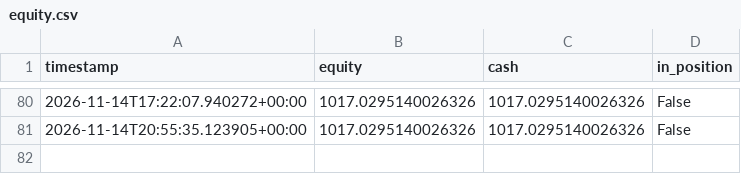
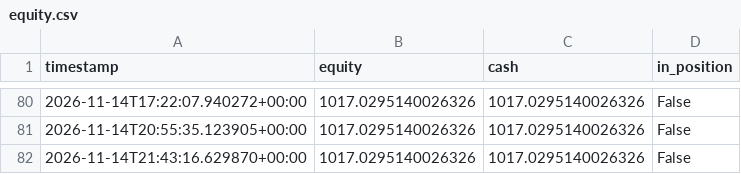
Before and after one commit to kgps47rt9t-max/crypto-fib-elliott-bot, a CSV file: logs/equity.csv, drawn as a sheet; only a part is shown, gaps mark what is left out.

```diff
--- a/logs/equity.csv
+++ b/logs/equity.csv
@@ -81 +81,2 @@ timestamp,equity,cash,in_position
 2026-11-14T20:55:35.123905+00:00,1017.0295140026326,1017.0295140026326,False
+2026-11-14T21:43:16.629870+00:00,1017.0295140026326,1017.0295140026326,False
```
Also changed, not shown: 2 other files.
